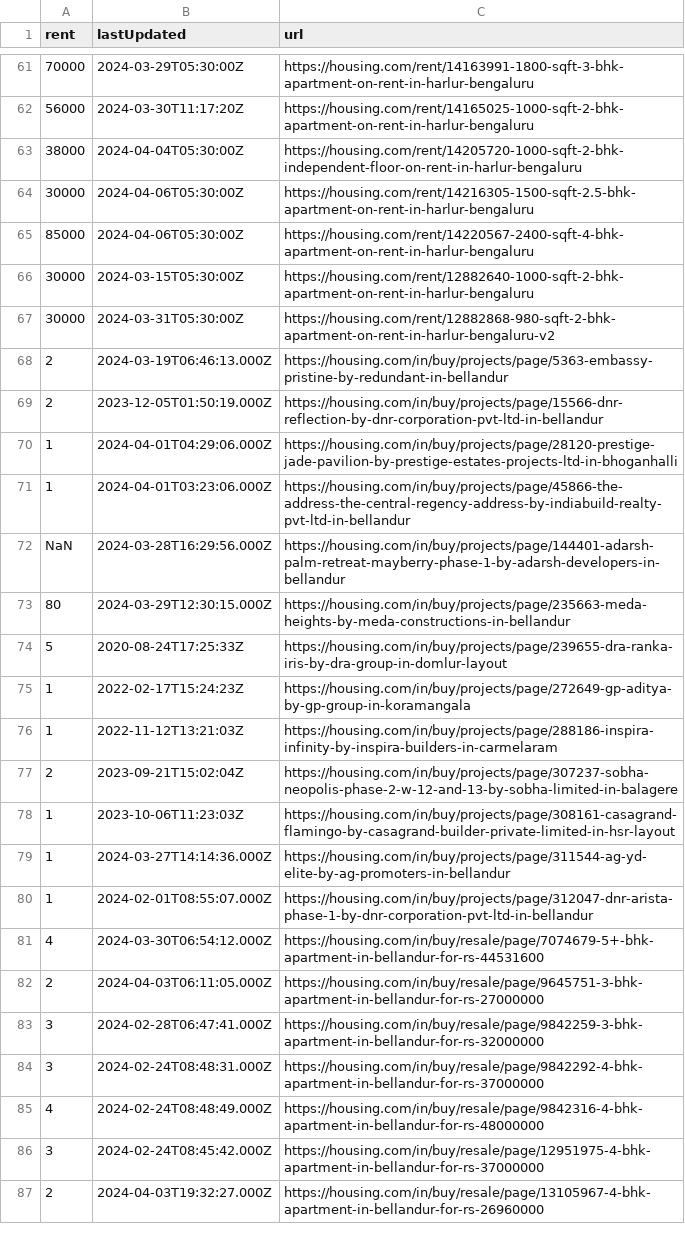
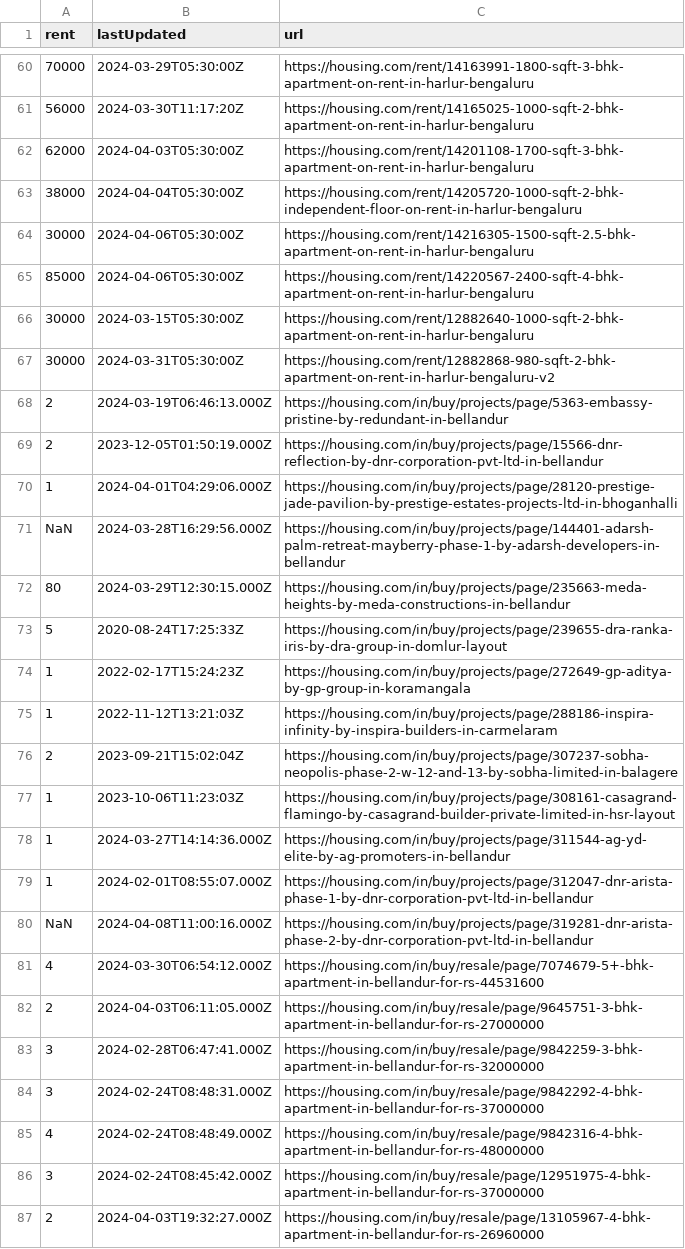
Before and after one commit to KShivendu/blr-societies, a CSV file: data/housing.csv, drawn as a sheet; only a part is shown, gaps mark what is left out; removed rows and columns are numbered as before the commit, all else as after; the diff covers the shown part only; the diff names each change by its address in the sheet, - before the commit and + after, or states it on an @@ line.

```diff
--- a/data/housing.csv
+++ b/data/housing.csv
+row 62: 62000 | 2024-04-03T05:30:00Z | https://housing.com/rent/14201108-1700-sqft-3-bhk-apartment-on-rent-in-harlur-bengaluru
-row 71: 1 | 2024-04-01T03:23:06.000Z | https://housing.com/in/buy/projects/page/45866-the-address-the-central-regency-address-by-indiabuild-realty-pvt-ltd-in-bellandur
+row 80: NaN | 2024-04-08T11:00:16.000Z | https://housing.com/in/buy/projects/page/319281-dnr-arista-phase-2-by-dnr-corporation-pvt-ltd-in-bellandur
```
Also changed, not shown: 3 added rows, 4 removed rows and 1 moved row elsewhere in this file.
